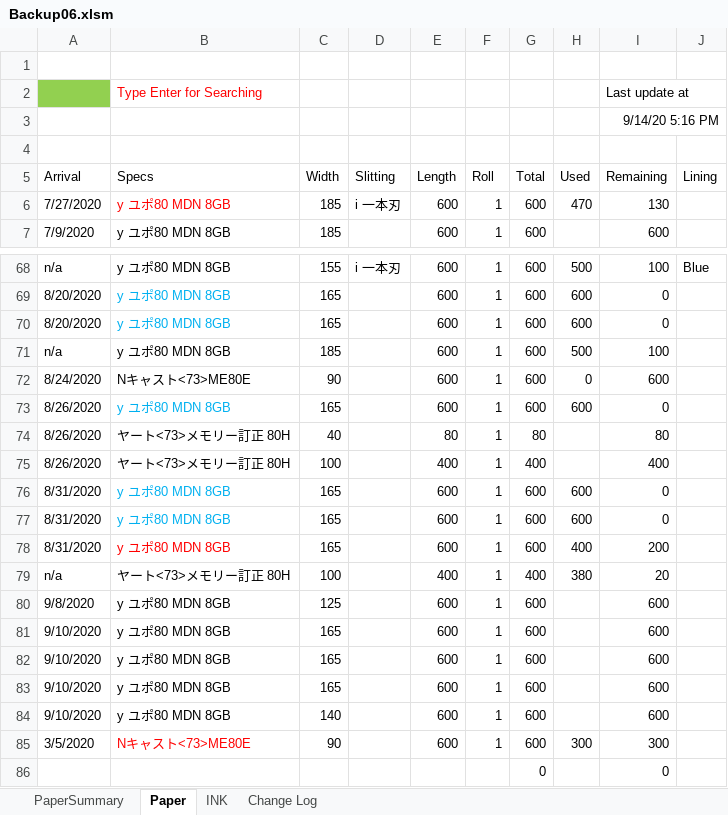
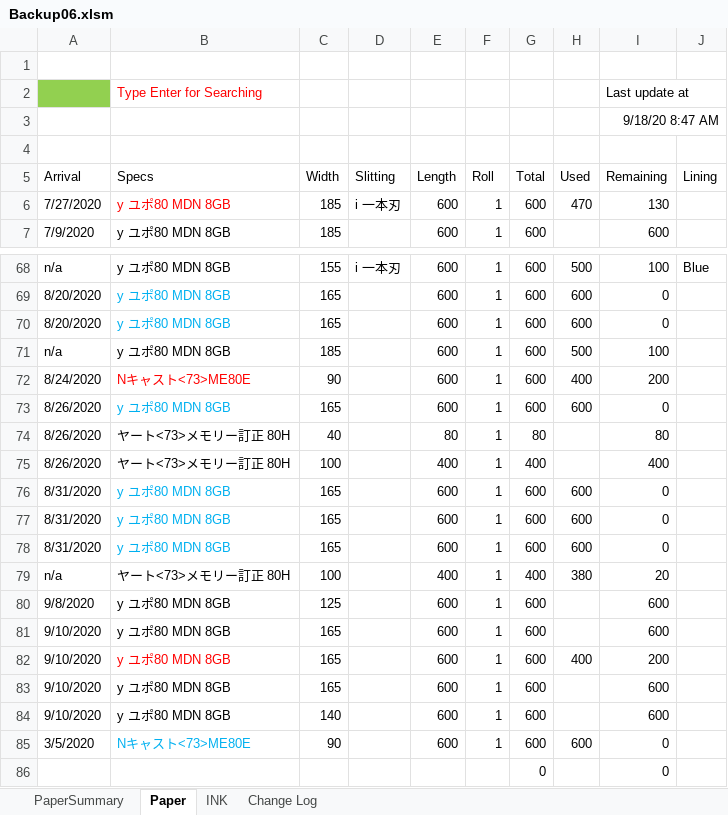
Before and after one commit to vicktor9450/demoSKU, an Excel workbook: Backup06.xlsm, sheet Paper, drawn as a sheet; only a part is shown, gaps mark what is left out; values as stored, in another font and other column widths than the file's, no borders; charts and pictures and table styles not drawn; the diff names each change by its address in the sheet, - before the commit and + after, or states it on an @@ line.

```diff
--- a/Backup06.xlsm (sheet Paper)
+++ b/Backup06.xlsm (sheet Paper)
-I3 (Remaining): 9/14/20 5:16 PM
+I3 (Remaining): 9/18/20 8:47 AM
-B72 text colour: black
+B72 text colour: #FF0000
-H72 (Used): 0
+H72 (Used): 400
-I72 (Remaining): 600
+I72 (Remaining): 200
-B78 text colour: #FF0000
+B78 text colour: #00B0F0
-H78 (Used): 400
+H78 (Used): 600
-I78 (Remaining): 200
+I78 (Remaining): 0
-B82 text colour: black
+B82 text colour: #FF0000
-H82 (Used): (empty)
+H82 (Used): 400
-I82 (Remaining): 600
+I82 (Remaining): 200
-B85 text colour: #FF0000
+B85 text colour: #00B0F0
-H85 (Used): 300
+H85 (Used): 600
-I85 (Remaining): 300
+I85 (Remaining): 0
```
Also changed, not shown: sheet PaperSummary, sheet INK.
